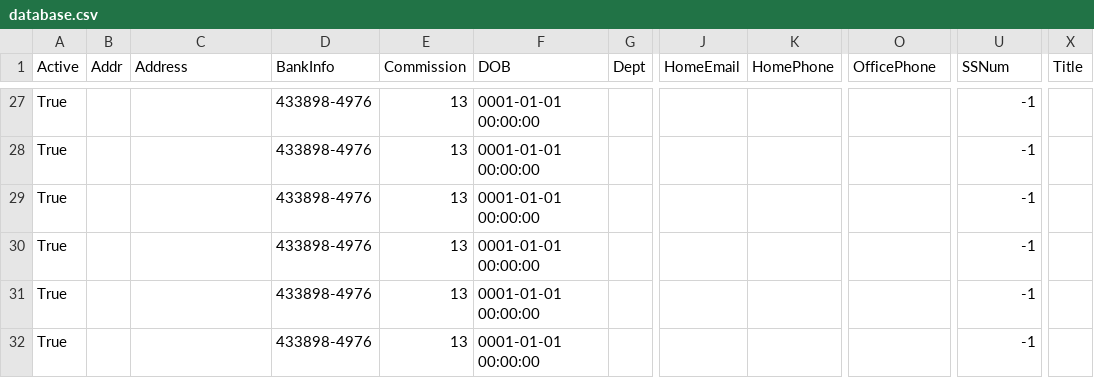
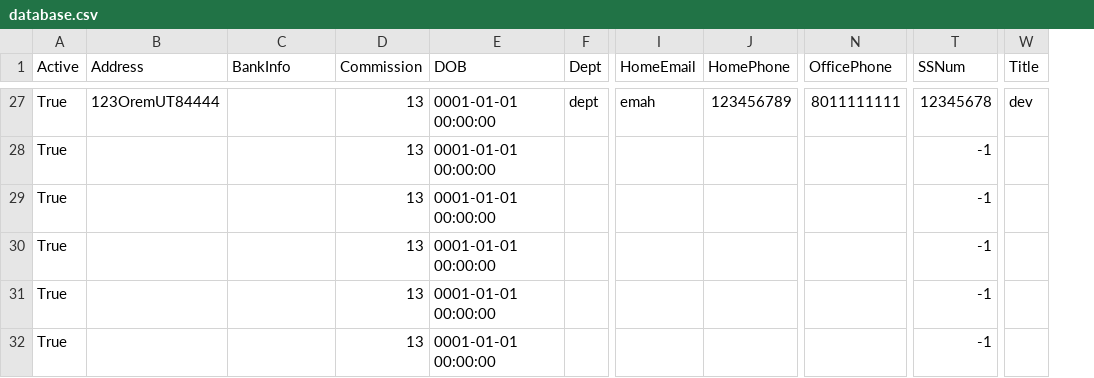
Before and after one commit to david3214/Team_2_CS_2450-601, a CSV file: database.csv, drawn as a sheet; only a part is shown, gaps mark what is left out; removed rows and columns are numbered as before the commit, all else as after; the diff covers the shown part only; the diff names each change by its address in the sheet, - before the commit and + after, or states it on an @@ line.

```diff
--- a/database.csv
+++ b/database.csv
-column B (Addr), empty
-B27 (Address): (empty)
+B27 (Address): 123OremUT84444
-C27:C32 (BankInfo): 433898-4976
+C27:C32 (BankInfo): (empty)
-F27 (Dept): (empty)
+F27 (Dept): dept
-I27 (HomeEmail): (empty)
+I27 (HomeEmail): emah
-J27 (HomePhone): (empty)
+J27 (HomePhone): 123456789
-N27 (OfficePhone): (empty)
+N27 (OfficePhone): 8011111111
-T27 (SSNum): -1
+T27 (SSNum): 12345678
-W27 (Title): (empty)
+W27 (Title): dev
```
Also changed, not shown: 25 edited cells elsewhere in this file, 7 other files.
